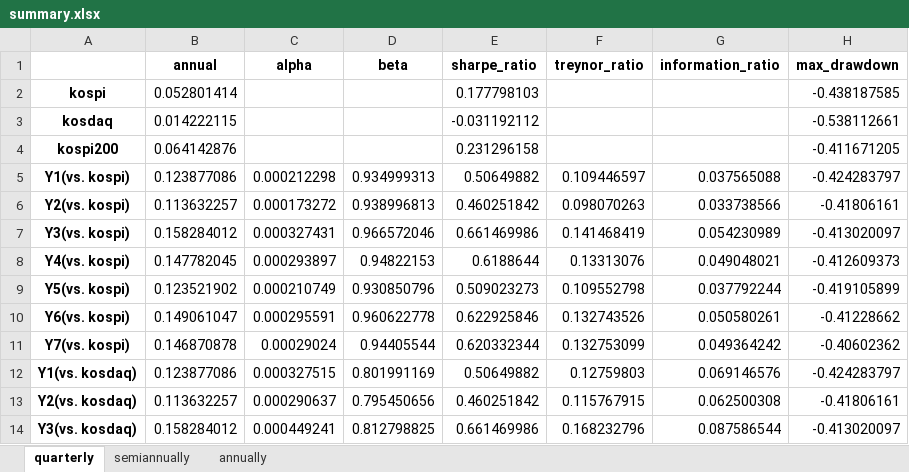
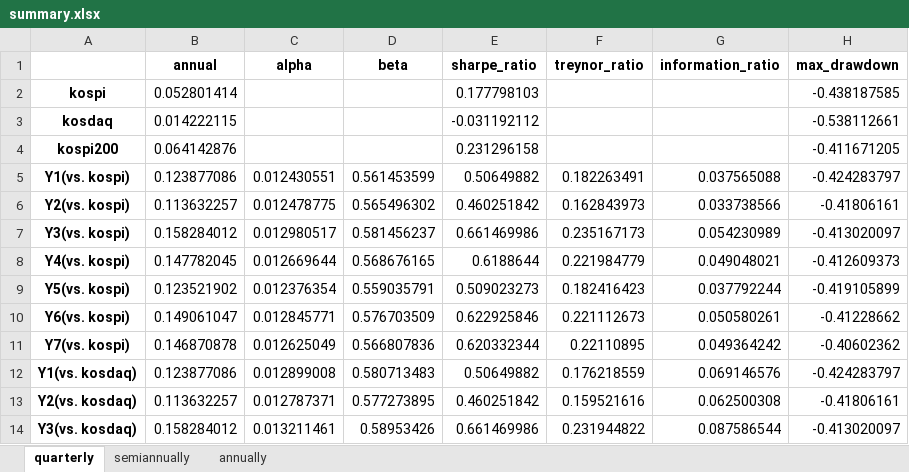
Before and after one commit to SEUNGTO/pension, an Excel workbook: summary.xlsx, sheet quarterly, drawn as a sheet; only a part is shown; values as stored, in another font and other column widths than the file's, no borders; the diff covers the shown part only; the diff names each change by its address in the sheet, - before the commit and + after, or states it on an @@ line.

```diff
--- a/summary.xlsx (sheet quarterly)
+++ b/summary.xlsx (sheet quarterly)
-C5 (alpha): 0.000212298
+C5 (alpha): 0.012430551
-D5 (beta): 0.934999313
+D5 (beta): 0.561453599
-F5 (treynor_ratio): 0.109446597
+F5 (treynor_ratio): 0.182263491
-C6 (alpha): 0.000173272
+C6 (alpha): 0.012478775
-D6 (beta): 0.938996813
+D6 (beta): 0.565496302
-F6 (treynor_ratio): 0.098070263
+F6 (treynor_ratio): 0.162843973
-C7 (alpha): 0.000327431
+C7 (alpha): 0.012980517
-D7 (beta): 0.966572046
+D7 (beta): 0.581456237
-F7 (treynor_ratio): 0.141468419
+F7 (treynor_ratio): 0.235167173
-C8 (alpha): 0.000293897
+C8 (alpha): 0.012669644
-D8 (beta): 0.94822153
+D8 (beta): 0.568676165
-F8 (treynor_ratio): 0.13313076
+F8 (treynor_ratio): 0.221984779
-C9 (alpha): 0.000210749
+C9 (alpha): 0.012376354
-D9 (beta): 0.930850796
+D9 (beta): 0.559035791
-F9 (treynor_ratio): 0.109552798
+F9 (treynor_ratio): 0.182416423
-C10 (alpha): 0.000295591
+C10 (alpha): 0.012845771
-D10 (beta): 0.960622778
+D10 (beta): 0.576703509
-F10 (treynor_ratio): 0.132743526
+F10 (treynor_ratio): 0.221112673
-C11 (alpha): 0.00029024
+C11 (alpha): 0.012625049
-D11 (beta): 0.94405544
+D11 (beta): 0.566807836
-F11 (treynor_ratio): 0.132753099
+F11 (treynor_ratio): 0.22110895
-C12 (alpha): 0.000327515
+C12 (alpha): 0.012899008
-D12 (beta): 0.801991169
+D12 (beta): 0.580713483
-F12 (treynor_ratio): 0.12759803
+F12 (treynor_ratio): 0.176218559
-C13 (alpha): 0.000290637
+C13 (alpha): 0.012787371
-D13 (beta): 0.795450656
+D13 (beta): 0.577273895
-F13 (treynor_ratio): 0.115767915
+F13 (treynor_ratio): 0.159521616
-C14 (alpha): 0.000449241
+C14 (alpha): 0.013211461
-D14 (beta): 0.812798825
+D14 (beta): 0.58953426
-F14 (treynor_ratio): 0.168232796
+F14 (treynor_ratio): 0.231944822
```
Also changed, not shown: 33 edited cells elsewhere in this sheet, sheet semiannually, sheet annually, summary_annually.xlsx, summary_quarterly.xlsx, 2 other files.
